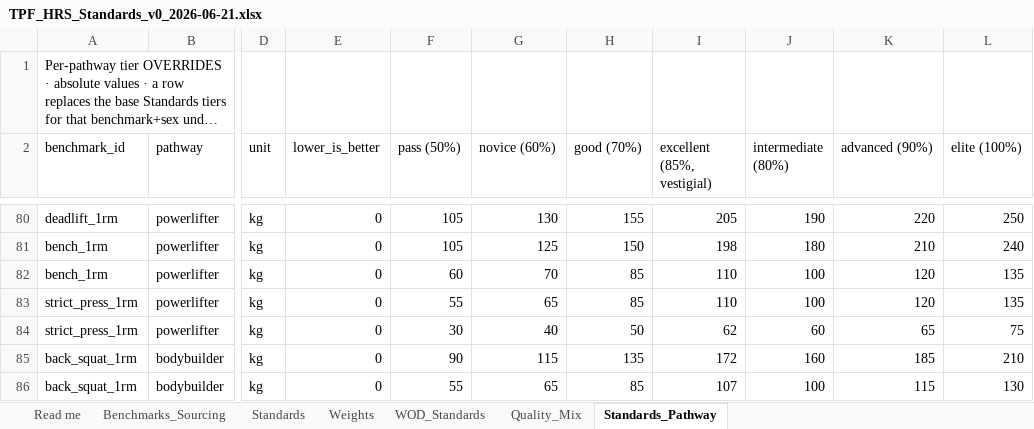
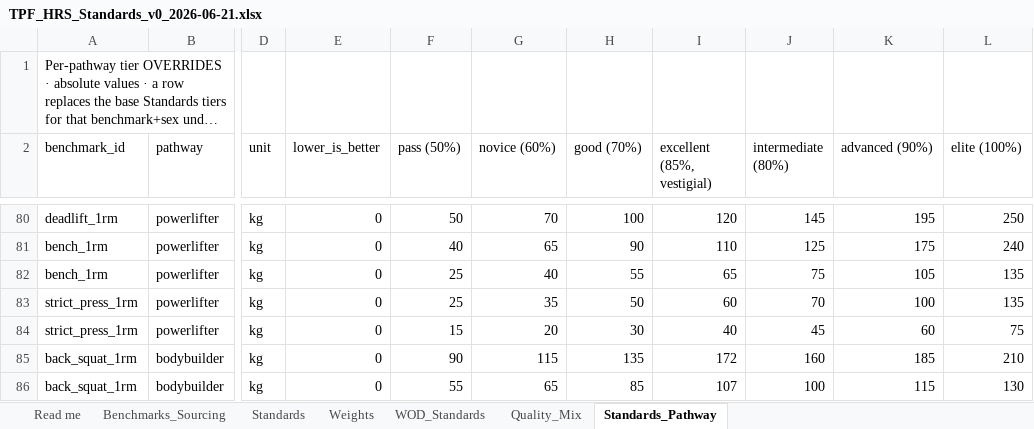
Before and after one commit to TGW7/TPFBenchmark, an Excel workbook: config/standards/TPF_HRS_Standards_v0_2026-06-21.xlsx, sheet Standards_Pathway, drawn as a sheet; only a part is shown, gaps mark what is left out; long unchanged cells end in …; values as stored, in another font and other column widths than the file's, no borders; the diff covers the shown part only; the diff names each change by its address in the sheet, - before the commit and + after, or states it on an @@ line.

```diff
--- a/config/standards/TPF_HRS_Standards_v0_2026-06-21.xlsx (sheet Standards_Pathway)
+++ b/config/standards/TPF_HRS_Standards_v0_2026-06-21.xlsx (sheet Standards_Pathway)
-F80 (pass (50%)): 105
+F80 (pass (50%)): 50
-G80 (novice (60%)): 130
+G80 (novice (60%)): 70
-H80 (good (70%)): 155
+H80 (good (70%)): 100
-I80 (excellent (85%, vestigial)): 205
+I80 (excellent (85%, vestigial)): 120
-J80 (intermediate (80%)): 190
+J80 (intermediate (80%)): 145
-K80 (advanced (90%)): 220
+K80 (advanced (90%)): 195
-F81 (pass (50%)): 105
+F81 (pass (50%)): 40
-G81 (novice (60%)): 125
+G81 (novice (60%)): 65
-H81 (good (70%)): 150
+H81 (good (70%)): 90
-I81 (excellent (85%, vestigial)): 198
+I81 (excellent (85%, vestigial)): 110
-J81 (intermediate (80%)): 180
+J81 (intermediate (80%)): 125
-K81 (advanced (90%)): 210
+K81 (advanced (90%)): 175
-F82 (pass (50%)): 60
+F82 (pass (50%)): 25
-G82 (novice (60%)): 70
+G82 (novice (60%)): 40
-H82 (good (70%)): 85
+H82 (good (70%)): 55
-I82 (excellent (85%, vestigial)): 110
+I82 (excellent (85%, vestigial)): 65
-J82 (intermediate (80%)): 100
+J82 (intermediate (80%)): 75
-K82 (advanced (90%)): 120
+K82 (advanced (90%)): 105
-F83 (pass (50%)): 55
+F83 (pass (50%)): 25
-G83 (novice (60%)): 65
+G83 (novice (60%)): 35
-H83 (good (70%)): 85
+H83 (good (70%)): 50
-I83 (excellent (85%, vestigial)): 110
+I83 (excellent (85%, vestigial)): 60
-J83 (intermediate (80%)): 100
+J83 (intermediate (80%)): 70
-K83 (advanced (90%)): 120
+K83 (advanced (90%)): 100
-F84 (pass (50%)): 30
+F84 (pass (50%)): 15
-G84 (novice (60%)): 40
+G84 (novice (60%)): 20
-H84 (good (70%)): 50
+H84 (good (70%)): 30
-I84 (excellent (85%, vestigial)): 62
+I84 (excellent (85%, vestigial)): 40
-J84 (intermediate (80%)): 60
+J84 (intermediate (80%)): 45
-K84 (advanced (90%)): 65
+K84 (advanced (90%)): 60
```
Also changed, not shown: 30 edited cells elsewhere in this sheet, sheet Benchmarks_Sourcing, 2 other files.
